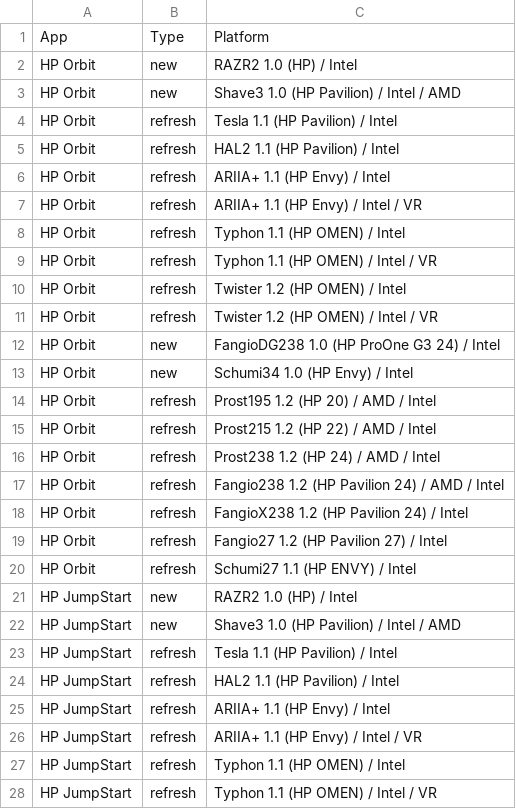
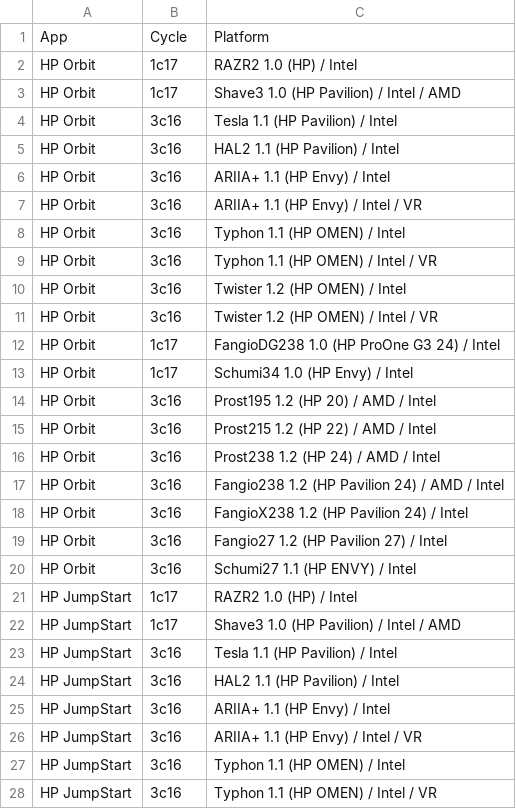
Before and after one commit to zhuoyizhang/shipment, a CSV file: 1c17_dt.csv, drawn as a sheet; only a part is shown; the diff covers the shown part only.

```diff
--- a/1c17_dt.csv
+++ b/1c17_dt.csv
@@ -1,28 +1,28 @@
-App,Type,Platform
-HP Orbit,new,RAZR2 1.0 (HP) / Intel
-HP Orbit,new,Shave3 1.0 (HP Pavilion) / Intel / AMD
-HP Orbit,refresh,Tesla 1.1 (HP Pavilion) / Intel
-HP Orbit,refresh,HAL2 1.1 (HP Pavilion) / Intel
-HP Orbit,refresh,ARIIA+ 1.1 (HP Envy) / Intel
-HP Orbit,refresh,ARIIA+ 1.1 (HP Envy) / Intel / VR
-HP Orbit,refresh,Typhon 1.1 (HP OMEN) / Intel
-HP Orbit,refresh,Typhon 1.1 (HP OMEN) / Intel / VR
-HP Orbit,refresh,Twister 1.2 (HP OMEN) / Intel
-HP Orbit,refresh,Twister 1.2 (HP OMEN) / Intel / VR
-HP Orbit,new,FangioDG238 1.0 (HP ProOne G3 24) / Intel
-HP Orbit,new,Schumi34 1.0 (HP Envy) / Intel
-HP Orbit,refresh,Prost195 1.2 (HP 20) / AMD / Intel
-HP Orbit,refresh,Prost215 1.2 (HP 22) / AMD / Intel
-HP Orbit,refresh,Prost238 1.2 (HP 24) / AMD / Intel
-HP Orbit,refresh,Fangio238 1.2 (HP Pavilion 24) / AMD / Intel
-HP Orbit,refresh,FangioX238 1.2 (HP Pavilion 24) / Intel
-HP Orbit,refresh,Fangio27 1.2 (HP Pavilion 27) / Intel
-HP Orbit,refresh,Schumi27 1.1 (HP ENVY) / Intel
-HP JumpStart,new,RAZR2 1.0 (HP) / Intel
-HP JumpStart,new,Shave3 1.0 (HP Pavilion) / Intel / AMD
-HP JumpStart,refresh,Tesla 1.1 (HP Pavilion) / Intel
-HP JumpStart,refresh,HAL2 1.1 (HP Pavilion) / Intel
-HP JumpStart,refresh,ARIIA+ 1.1 (HP Envy) / Intel
-HP JumpStart,refresh,ARIIA+ 1.1 (HP Envy) / Intel / VR
-HP JumpStart,refresh,Typhon 1.1 (HP OMEN) / Intel
-HP JumpStart,refresh,Typhon 1.1 (HP OMEN) / Intel / VR
+App,Cycle,Platform
+HP Orbit,1c17,RAZR2 1.0 (HP) / Intel
+HP Orbit,1c17,Shave3 1.0 (HP Pavilion) / Intel / AMD
+HP Orbit,3c16,Tesla 1.1 (HP Pavilion) / Intel
+HP Orbit,3c16,HAL2 1.1 (HP Pavilion) / Intel
+HP Orbit,3c16,ARIIA+ 1.1 (HP Envy) / Intel
+HP Orbit,3c16,ARIIA+ 1.1 (HP Envy) / Intel / VR
+HP Orbit,3c16,Typhon 1.1 (HP OMEN) / Intel
+HP Orbit,3c16,Typhon 1.1 (HP OMEN) / Intel / VR
+HP Orbit,3c16,Twister 1.2 (HP OMEN) / Intel
+HP Orbit,3c16,Twister 1.2 (HP OMEN) / Intel / VR
+HP Orbit,1c17,FangioDG238 1.0 (HP ProOne G3 24) / Intel
+HP Orbit,1c17,Schumi34 1.0 (HP Envy) / Intel
+HP Orbit,3c16,Prost195 1.2 (HP 20) / AMD / Intel
+HP Orbit,3c16,Prost215 1.2 (HP 22) / AMD / Intel
+HP Orbit,3c16,Prost238 1.2 (HP 24) / AMD / Intel
+HP Orbit,3c16,Fangio238 1.2 (HP Pavilion 24) / AMD / Intel
+HP Orbit,3c16,FangioX238 1.2 (HP Pavilion 24) / Intel
+HP Orbit,3c16,Fangio27 1.2 (HP Pavilion 27) / Intel
+HP Orbit,3c16,Schumi27 1.1 (HP ENVY) / Intel
+HP JumpStart,1c17,RAZR2 1.0 (HP) / Intel
+HP JumpStart,1c17,Shave3 1.0 (HP Pavilion) / Intel / AMD
+HP JumpStart,3c16,Tesla 1.1 (HP Pavilion) / Intel
+HP JumpStart,3c16,HAL2 1.1 (HP Pavilion) / Intel
+HP JumpStart,3c16,ARIIA+ 1.1 (HP Envy) / Intel
+HP JumpStart,3c16,ARIIA+ 1.1 (HP Envy) / Intel / VR
+HP JumpStart,3c16,Typhon 1.1 (HP OMEN) / Intel
+HP JumpStart,3c16,Typhon 1.1 (HP OMEN) / Intel / VR
```
Also changed, not shown: 35 edited cells elsewhere in this file, 1c17_nb.csv, 5 other files.
